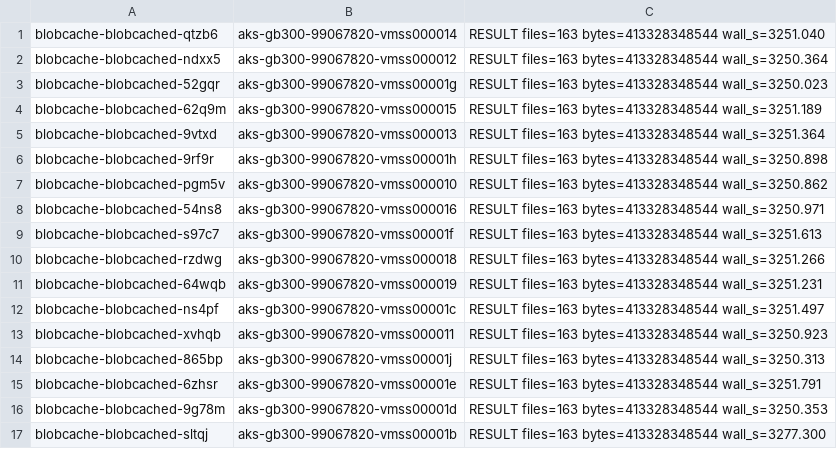
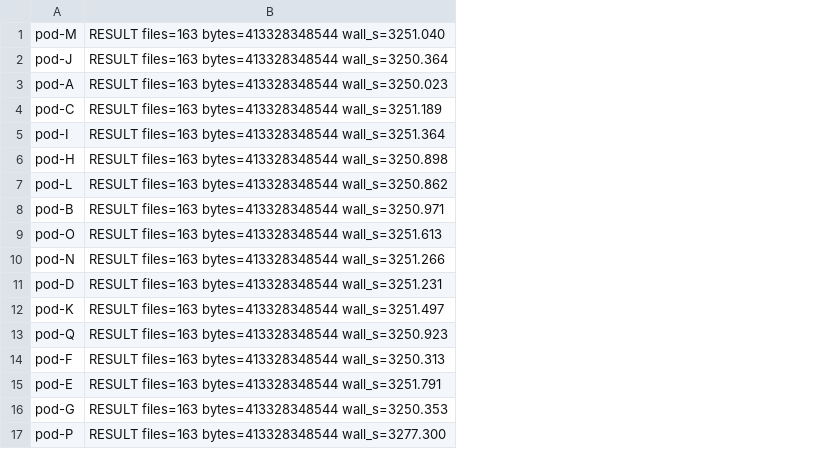
Before and after one commit to edwardsp/blobcache, a TSV file: benchmarks/results/run8-no-stampede-pass1.tsv, drawn as a sheet; removed rows and columns are numbered as before the commit, all else as after; the diff names each change by its address in the sheet, - before the commit and + after, or states it on an @@ line.

Commit message:
docs/bench: sanitize VMSS node IDs and pod names
Replace internal cluster-specific identifiers (vmss00001x, blobcache-blobcached-xxxxx)
with stable anonymous labels (node-A..Z, pod-A..Q) across docs and benchmark TSVs.
Pod-name mapping is consistent across run8 pass1/pass2 to preserve cross-file
correlation. Dataset names and timing data are unchanged.

```diff
--- a/benchmarks/results/run8-no-stampede-pass1.tsv
+++ b/benchmarks/results/run8-no-stampede-pass1.tsv
-column A, rows 1-17: blobcache-blobcached-qtzb6 | blobcache-blobcached-ndxx5 | blobcache-blobcached-52gqr | blobcache-blobcached-62q9m | blobcache-blobcached-9vtxd | blobcache-blobcached-9rf9r | blobcache-blobcached-pgm5v | blobcache-blobcached-54ns8 | blobcache-blobcached-s97c7 | blobcache-blobcached-rzdwg | blobcache-blobcached-64wqb | blobcache-blobcached-ns4pf | blobcache-blobcached-xvhqb | blobcache-blobcached-865bp | blobcache-blobcached-6zhsr | blobcache-blobcached-9g78m | blobcache-blobcached-sltqj
-column B, rows 1-17: aks-gb300-99067820-vmss000014 | aks-gb300-99067820-vmss000012 | aks-gb300-99067820-vmss00001g | aks-gb300-99067820-vmss000015 | aks-gb300-99067820-vmss000013 | aks-gb300-99067820-vmss00001h | aks-gb300-99067820-vmss000010 | aks-gb300-99067820-vmss000016 | aks-gb300-99067820-vmss00001f | aks-gb300-99067820-vmss000018 | aks-gb300-99067820-vmss000019 | aks-gb300-99067820-vmss00001c | aks-gb300-99067820-vmss000011 | aks-gb300-99067820-vmss00001j | aks-gb300-99067820-vmss00001e | aks-gb300-99067820-vmss00001d | aks-gb300-99067820-vmss00001b
+column A, rows 1-17: pod-M | pod-J | pod-A | pod-C | pod-I | pod-H | pod-L | pod-B | pod-O | pod-N | pod-D | pod-K | pod-Q | pod-F | pod-E | pod-G | pod-P
```
Also changed, not shown: benchmarks/results/run8-no-stampede-pass2.tsv, 3 other files.
